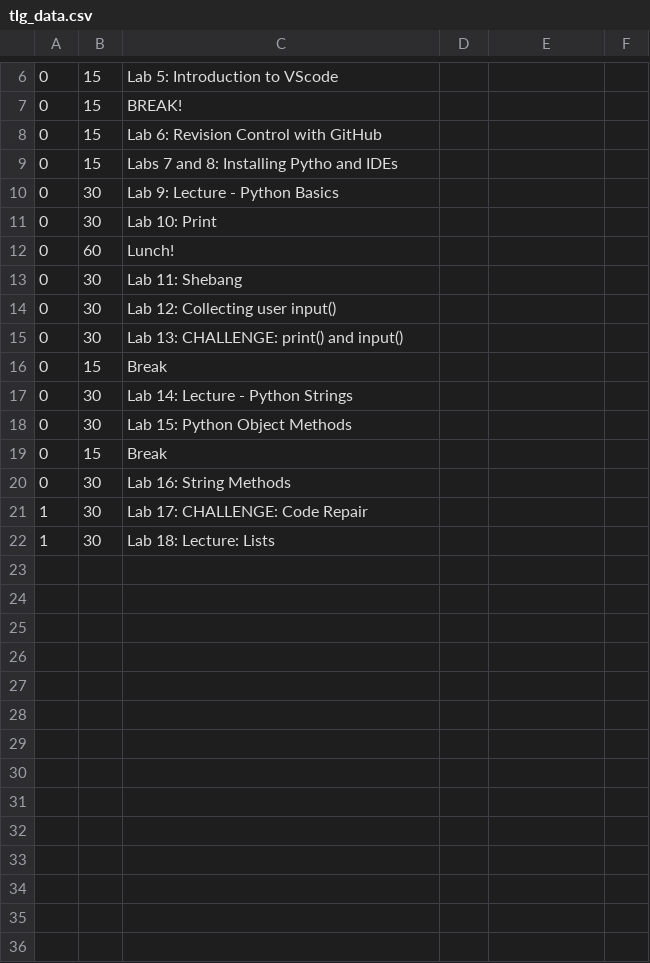
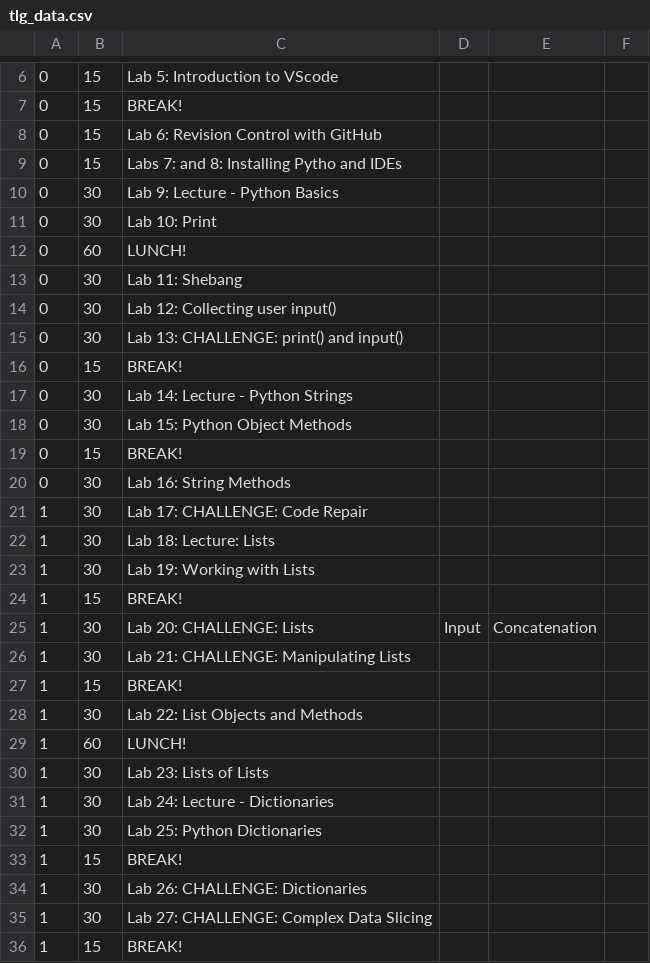
Before and after one commit to Paul-C137/Python-Projects-For-Everyone, a CSV file: tlg_data.csv, drawn as a sheet; only a part is shown, gaps mark what is left out; the diff covers the shown part only.

```diff
--- a/tlg_data.csv
+++ b/tlg_data.csv
@@ -8,6 +8,6 @@
 0,15, Lab 6: Revision Control with GitHub
-0,15, Labs 7 and 8: Installing Pytho and IDEs
+0,15, Labs 7: and 8: Installing Pytho and IDEs
 0,30, Lab 9: Lecture - Python Basics
 0,30, Lab 10: Print
-0,60, Lunch!
+0,60, LUNCH!
 0,30, Lab 11: Shebang
@@ -15,6 +15,6 @@
 0,30, Lab 13: CHALLENGE: print() and input()
-0,15, Break
+0,15, BREAK!
 0,30, Lab 14: Lecture - Python Strings
 0,30, Lab 15: Python Object Methods
-0,15, Break
+0,15, BREAK!
 0,30, Lab 16: String Methods
@@ -22 +22,15 @@
 1,30, Lab 18: Lecture: Lists
+1,30, Lab 19: Working with Lists
+1,15, BREAK!
+1,30, Lab 20: CHALLENGE: Lists, Input, Concatenation
+1,30, Lab 21: CHALLENGE: Manipulating Lists
+1,15, BREAK!
+1,30, Lab 22: List Objects and Methods
+1,60, LUNCH!
+1,30, Lab 23: Lists of Lists
+1,30, Lab 24: Lecture - Dictionaries
+1,30, Lab 25: Python Dictionaries
+1,15, BREAK!
+1,30, Lab 26: CHALLENGE: Dictionaries
+1,30, Lab 27: CHALLENGE: Complex Data Slicing
+1,15, BREAK!
```
Also changed, not shown: 46 added rows elsewhere in this file, 1 other file.
